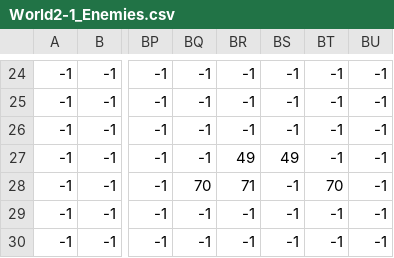
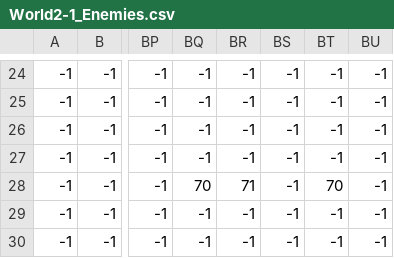
Before and after one commit to Gold872/Super-Mario-Bros, a CSV file: res/data/World2-1/World2-1_Enemies.csv, drawn as a sheet; only a part is shown, gaps mark what is left out; the diff names each change by its address in the sheet, - before the commit and + after, or states it on an @@ line.

```diff
--- a/res/data/World2-1/World2-1_Enemies.csv
+++ b/res/data/World2-1/World2-1_Enemies.csv
-BR27: 49
+BR27: -1
-BS27: 49
+BS27: -1
```
Also changed, not shown: bin/res/data/World2-1/World2-1_Collectibles.csv, bin/res/data/World2-1/World2-1_Enemies.csv, 48 other files.
